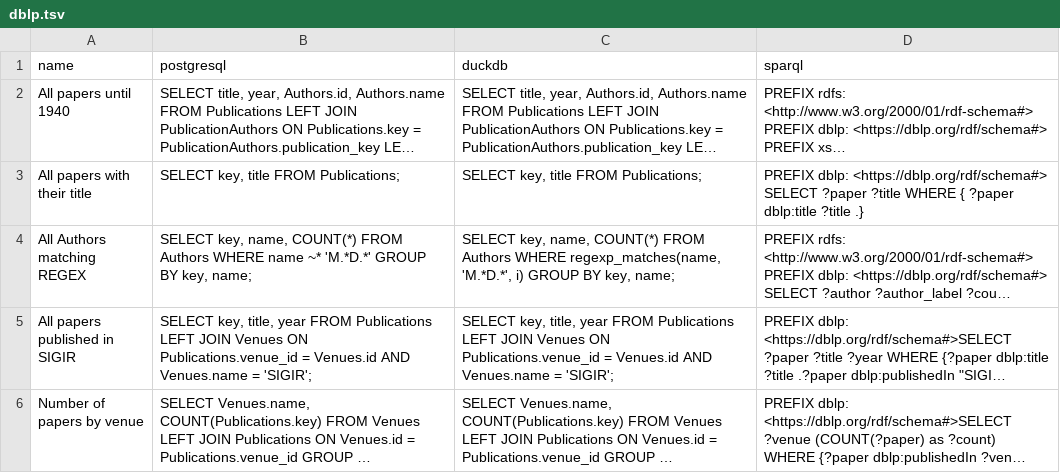
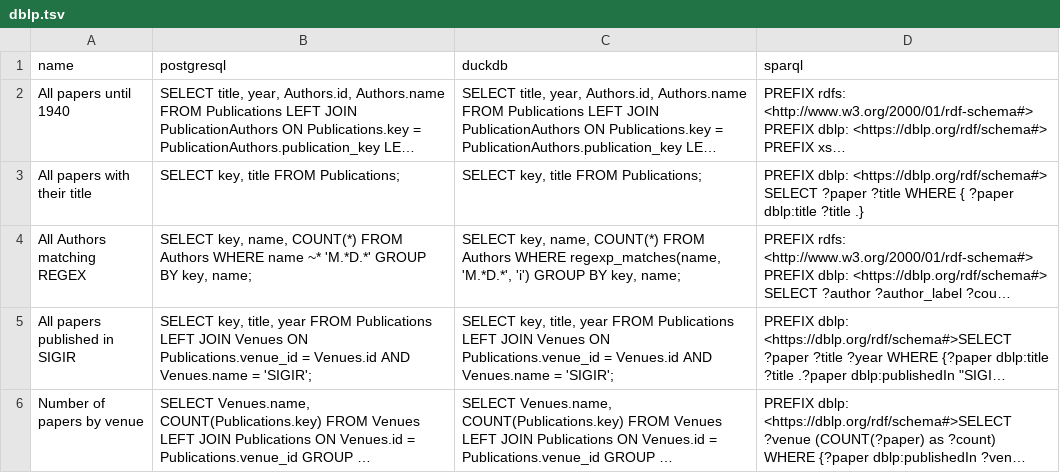
Before and after one commit to Penguinner/bachelor_thesis, a TSV file: src/data/dblp.tsv, drawn as a sheet; long unchanged cells end in …; the diff names each change by its address in the sheet, - before the commit and + after, or states it on an @@ line.

Commit message:
Fixed duckdb tsv

```diff
--- a/src/data/dblp.tsv
+++ b/src/data/dblp.tsv
-C4 (duckdb): …regexp_matches(name, 'M.*D.*', i) GROUP BY…
+C4 (duckdb): …regexp_matches(name, 'M.*D.*', 'i') GROUP BY…
```
